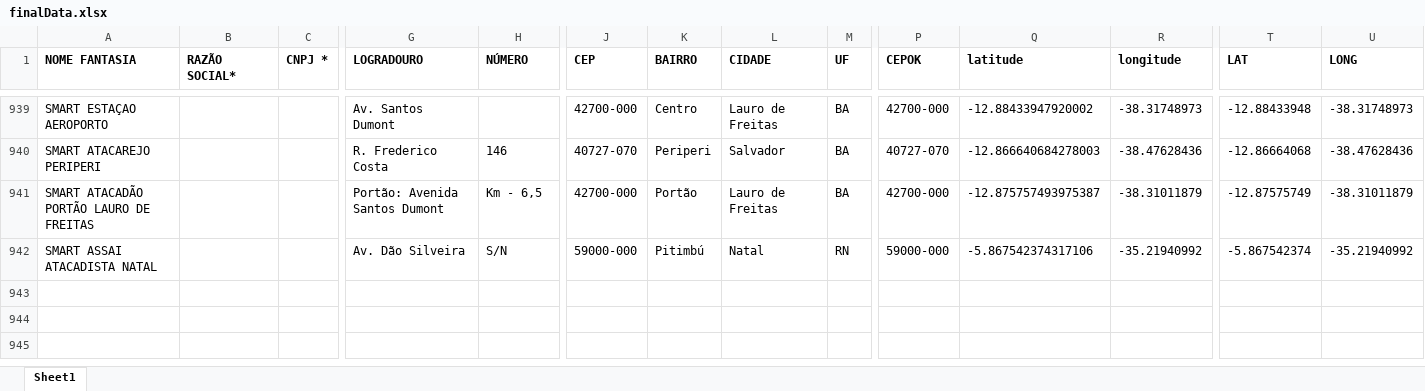
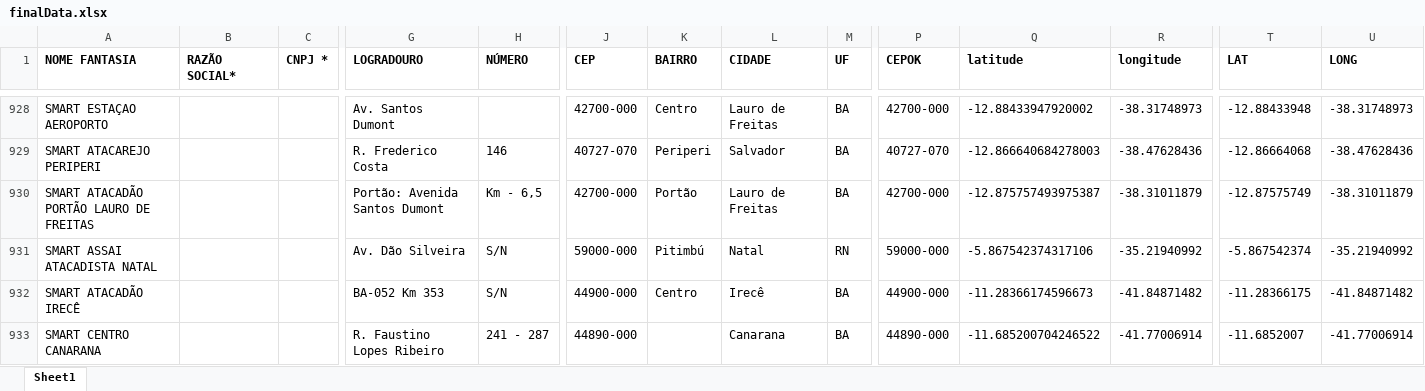
Before and after one commit to userTI10/Touti-franquias, an Excel workbook: finalData.xlsx, sheet Sheet1, drawn as a sheet; only a part is shown, gaps mark what is left out; values as stored, in another font and other column widths than the file's, no borders; rows hold the shown columns only; the diff covers the shown part only; the diff names each change by its address in the sheet, - before the commit and + after, or states it on an @@ line.

Commit message:
add new finalData.xlsx

```diff
--- a/finalData.xlsx (sheet Sheet1)
+++ b/finalData.xlsx (sheet Sheet1)
+row 932: SMART ATACADÃO IRECÊ |  |  | BA-052 Km 353 | S/N | 44900-000 | Centro | Irecê | BA | 44900-000 | -11.28366174596673 | -41.84871482 | -11.28366175 | -41.84871482
+row 933: SMART CENTRO CANARANA |  |  | R. Faustino Lopes Ribeiro | 241 - 287 | 44890-000 |  | Canarana | BA | 44890-000 | -11.685200704246522 | -41.77006914 | -11.6852007 | -41.77006914
```
Also changed, not shown: 1 added row and 11 removed rows elsewhere in this sheet.
